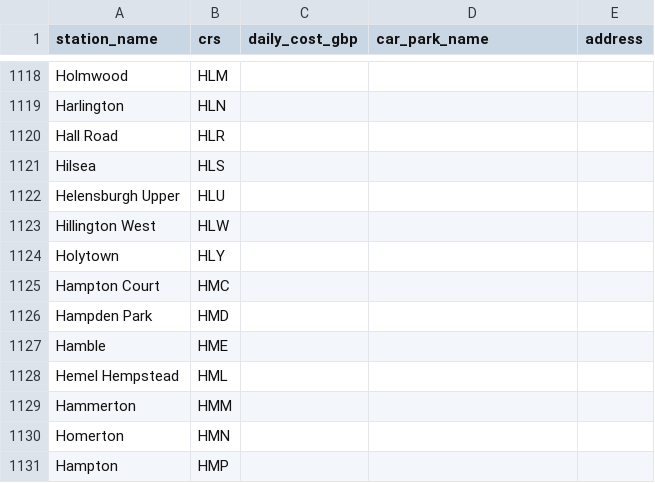
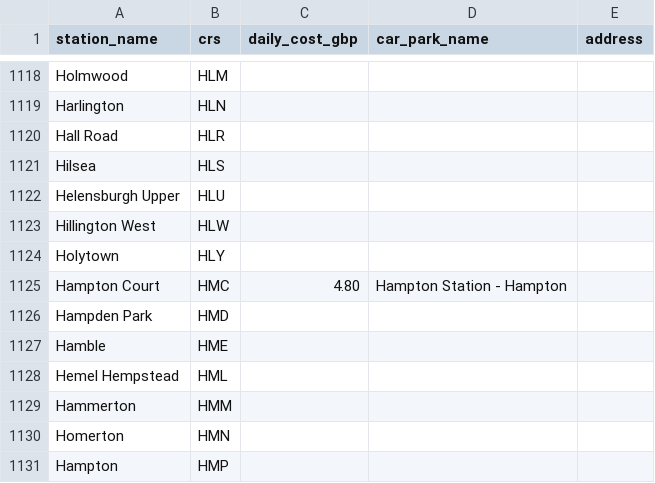
Before and after one commit to ashbywinch/houses, a CSV file: data/parking_rates.csv, drawn as a sheet; only a part is shown, gaps mark what is left out.

```diff
--- a/data/parking_rates.csv
+++ b/data/parking_rates.csv
@@ -1124,3 +1124,3 @@ Hillington West,HLW,,,
 Holytown,HLY,,,
-Hampton Court,HMC,,,
+Hampton Court,HMC,4.80,Hampton Station - Hampton,
 Hampden Park,HMD,,,
```
Also changed, not shown: 3 other files.
